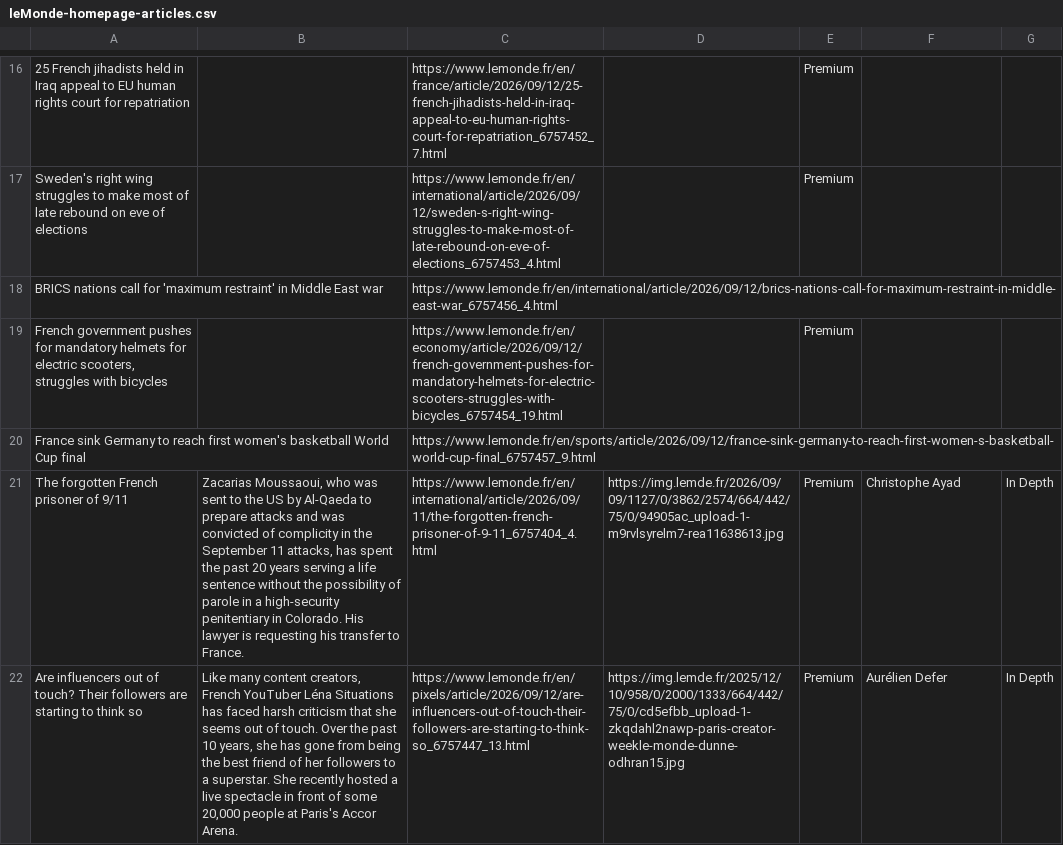
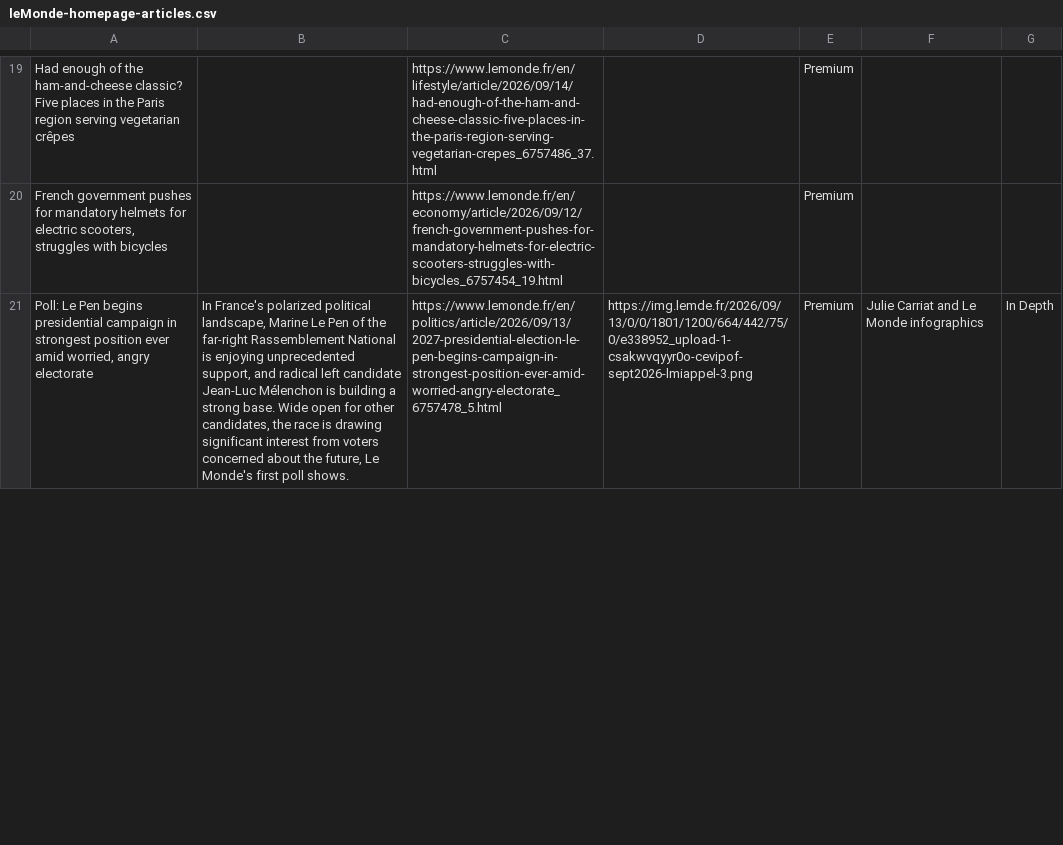
Before and after one commit to vnn8248/homework-07, a CSV file: leMonde-homepage-articles.csv, drawn as a sheet; only a part is shown, gaps mark what is left out; removed rows and columns are numbered as before the commit, all else as after; the diff covers the shown part only; the diff names each change by its address in the sheet, - before the commit and + after, or states it on an @@ line.

```diff
--- a/leMonde-homepage-articles.csv
+++ b/leMonde-homepage-articles.csv
-A19: 25 French jihadists held in Iraq appeal to EU human rights court for repatriation
+A19: Had enough of the ham-and-cheese classic? Five places in the Paris region serving vegetarian crêpes
-C19: https://www.lemonde.fr/en/france/article/2026/09/12/25-french-jihadists-held-in-iraq-appeal-to-eu-human-rights-court-for-repatriation_6757452_7.html
+C19: https://www.lemonde.fr/en/lifestyle/article/2026/09/14/had-enough-of-the-ham-and-cheese-classic-five-places-in-the-paris-region-serving-vegetarian-crepes_6757486_37.html
-row 17: Sweden's right wing struggles to make most of late rebound on eve of elections |  | https://www.lemonde.fr/en/international/article/2026/09/12/sweden-s-right-wing-struggles-to-make-most-of-late-rebound-on-eve-of-elections_6757453_4.html |  | Premium
-row 18: BRICS nations call for 'maximum restraint' in Middle East war |  | https://www.lemonde.fr/en/international/article/2026/09/12/brics-nations-call-for-maximum-restraint-in-middle-east-war_6757456_4.html
-row 20: France sink Germany to reach first women's basketball World Cup final |  | https://www.lemonde.fr/en/sports/article/2026/09/12/france-sink-germany-to-reach-first-women-s-basketball-world-cup-final_6757457_9.html
-row 21: The forgotten French prisoner of 9/11 | Zacarias Moussaoui, who was sent to the US by Al-Qaeda to prepare attacks and was convicted of complicity in the September 11 attacks, has spent the past 20 years serving a life sentence without the possibility of parole in a high-security penitentiary in Colorado. His lawyer is requesting his transfer to France. | https://www.lemonde.fr/en/international/article/2026/09/11/the-forgotten-french-prisoner-of-9-11_6757404_4.html | https://img.lemde.fr/2026/09/09/1127/0/3862/2574/664/442/75/0/94905ac_upload-1-m9rvlsyrelm7-rea11638613.jpg | Premium | Christophe Ayad | In Depth
-A21: Are influencers out of touch? Their followers are starting to think so
+A21: Poll: Le Pen begins presidential campaign in strongest position ever amid worried, angry electorate
-B21: Like many content creators, French YouTuber Léna Situations has faced harsh criticism that she seems out of touch. Over the past 10 years, she has gone from being the best friend of her followers to a superstar. She recently hosted a live spectacle in front of some 20,000 people at Paris's Accor Arena.
+B21: In France's polarized political landscape, Marine Le Pen of the far-right Rassemblement National is enjoying unprecedented support, and radical left candidate Jean-Luc Mélenchon is building a strong base. Wide open for other candidates, the race is drawing significant interest from voters concerned about the future, Le Monde's first poll shows.
-C21: https://www.lemonde.fr/en/pixels/article/2026/09/12/are-influencers-out-of-touch-their-followers-are-starting-to-think-so_6757447_13.html
+C21: https://www.lemonde.fr/en/politics/article/2026/09/13/2027-presidential-election-le-pen-begins-campaign-in-strongest-position-ever-amid-worried-angry-electorate_6757478_5.html
-D21: https://img.lemde.fr/2025/12/10/958/0/2000/1333/664/442/75/0/cd5efbb_upload-1-zkqdahl2nawp-paris-creator-weekle-monde-dunne-odhran15.jpg
+D21: https://img.lemde.fr/2026/09/13/0/0/1801/1200/664/442/75/0/e338952_upload-1-csakwvqyyr0o-cevipof-sept2026-lmiappel-3.png
-F21: Aurélien Defer
+F21: Julie Carriat and Le Monde infographics
```
Also changed, not shown: 15 added rows, 11 removed rows and 17 edited cells elsewhere in this file.
